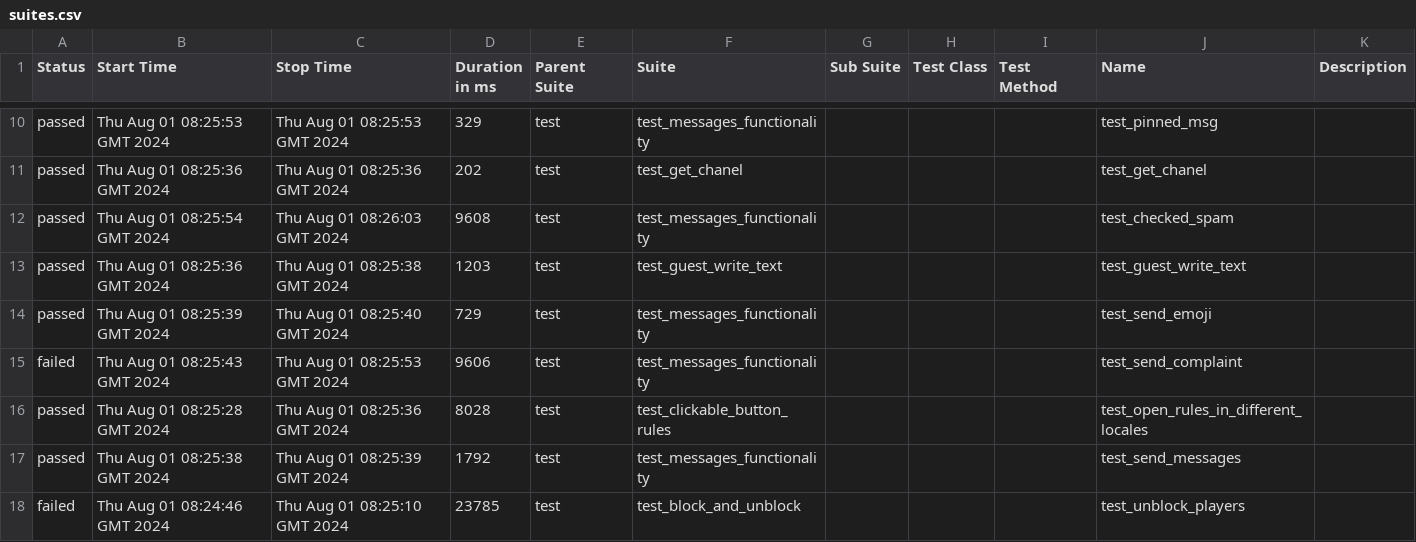
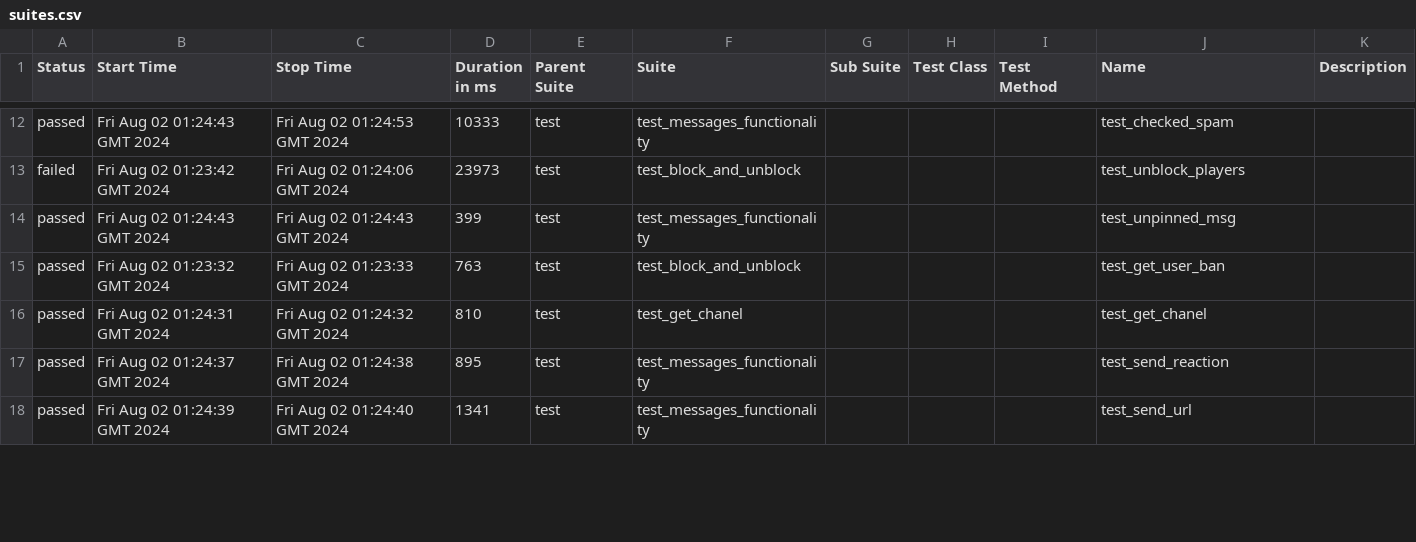
Before and after one commit to VladimirSaf95/ChatProject, a CSV file: data/suites.csv, drawn as a sheet; only a part is shown, gaps mark what is left out; the diff covers the shown part only.

```diff
--- a/data/suites.csv
+++ b/data/suites.csv
@@ -10,9 +12,7 @@
-"passed","Thu Aug 01 08:25:53 GMT 2024","Thu Aug 01 08:25:53 GMT 2024","329","test","test_messages_functionality","","","","test_pinned_msg",""
-"passed","Thu Aug 01 08:25:36 GMT 2024","Thu Aug 01 08:25:36 GMT 2024","202","test","test_get_chanel","","","","test_get_chanel",""
-"passed","Thu Aug 01 08:25:54 GMT 2024","Thu Aug 01 08:26:03 GMT 2024","9608","test","test_messages_functionality","","","","test_checked_spam",""
-"passed","Thu Aug 01 08:25:36 GMT 2024","Thu Aug 01 08:25:38 GMT 2024","1203","test","test_guest_write_text","","","","test_guest_write_text",""
-"passed","Thu Aug 01 08:25:39 GMT 2024","Thu Aug 01 08:25:40 GMT 2024","729","test","test_messages_functionality","","","","test_send_emoji",""
-"failed","Thu Aug 01 08:25:43 GMT 2024","Thu Aug 01 08:25:53 GMT 2024","9606","test","test_messages_functionality","","","","test_send_complaint",""
-"passed","Thu Aug 01 08:25:28 GMT 2024","Thu Aug 01 08:25:36 GMT 2024","8028","test","test_clickable_button_rules","","","","test_open_rules_in_different_locales",""
-"passed","Thu Aug 01 08:25:38 GMT 2024","Thu Aug 01 08:25:39 GMT 2024","1792","test","test_messages_functionality","","","","test_send_messages",""
-"failed","Thu Aug 01 08:24:46 GMT 2024","Thu Aug 01 08:25:10 GMT 2024","23785","test","test_block_and_unblock","","","","test_unblock_players",""
+"passed","Fri Aug 02 01:24:43 GMT 2024","Fri Aug 02 01:24:53 GMT 2024","10333","test","test_messages_functionality","","","","test_checked_spam",""
+"failed","Fri Aug 02 01:23:42 GMT 2024","Fri Aug 02 01:24:06 GMT 2024","23973","test","test_block_and_unblock","","","","test_unblock_players",""
+"passed","Fri Aug 02 01:24:43 GMT 2024","Fri Aug 02 01:24:43 GMT 2024","399","test","test_messages_functionality","","","","test_unpinned_msg",""
+"passed","Fri Aug 02 01:23:32 GMT 2024","Fri Aug 02 01:23:33 GMT 2024","763","test","test_block_and_unblock","","","","test_get_user_ban",""
+"passed","Fri Aug 02 01:24:31 GMT 2024","Fri Aug 02 01:24:32 GMT 2024","810","test","test_get_chanel","","","","test_get_chanel",""
+"passed","Fri Aug 02 01:24:37 GMT 2024","Fri Aug 02 01:24:38 GMT 2024","895","test","test_messages_functionality","","","","test_send_reaction",""
+"passed","Fri Aug 02 01:24:39 GMT 2024","Fri Aug 02 01:24:40 GMT 2024","1341","test","test_messages_functionality","","","","test_send_url",""
```
Also changed, not shown: 5 added rows, 3 removed rows and 55 edited cells elsewhere in this file, data/behaviors.csv, 48 other files.
